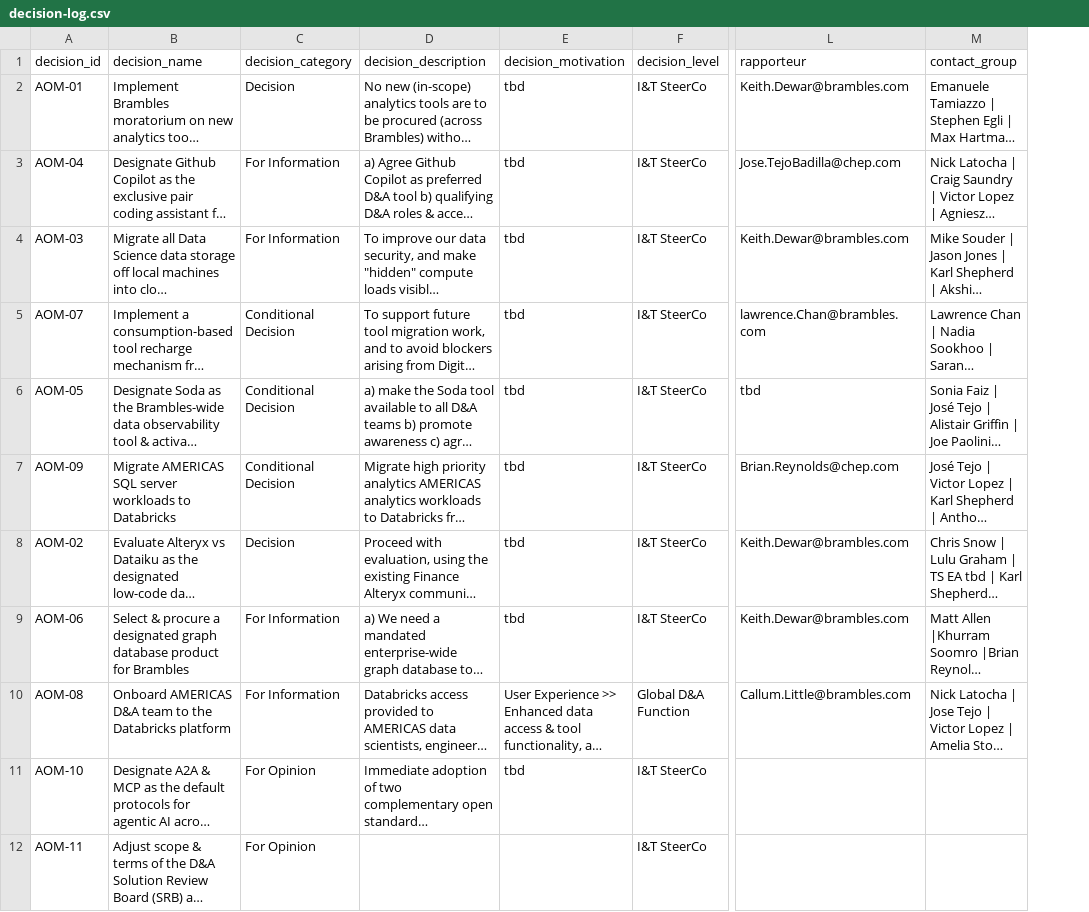
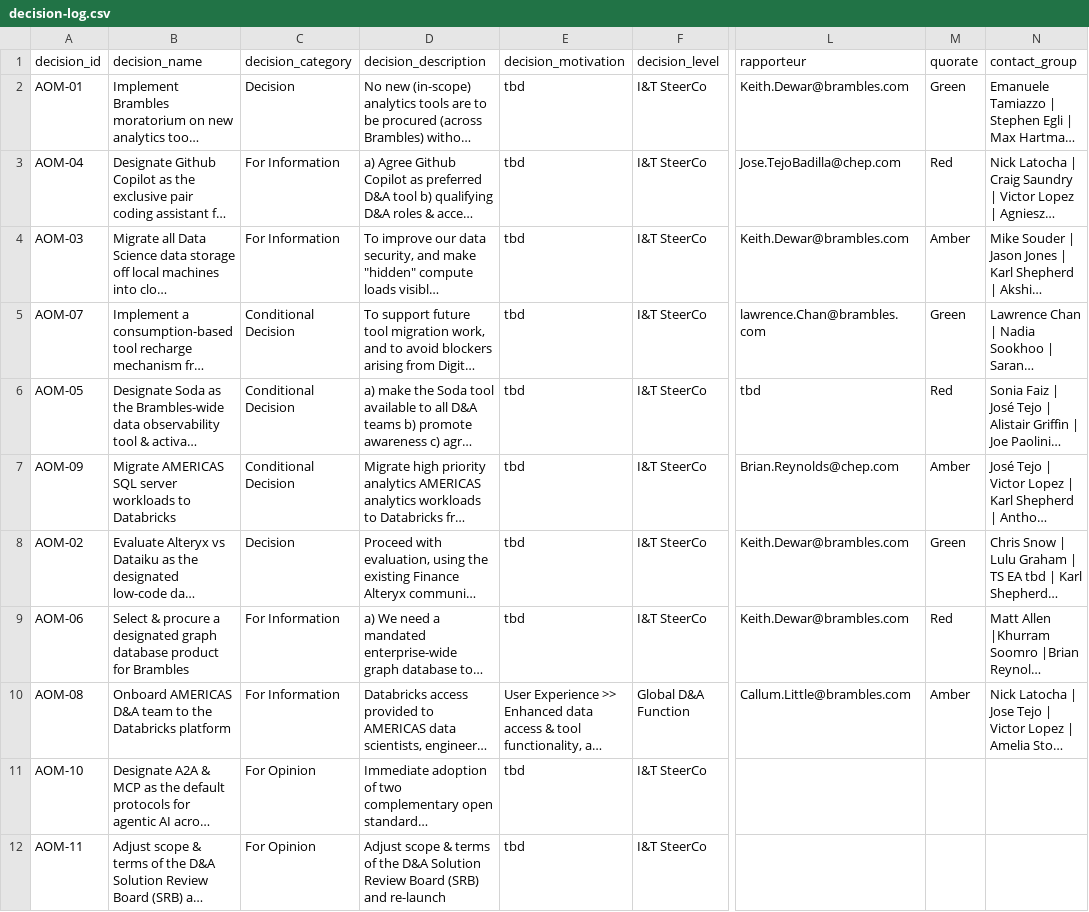
Before and after one commit to kd-gitgub/aom-tool-decision-log, a CSV file: decision-log.csv, drawn as a sheet; only a part is shown, gaps mark what is left out; long unchanged cells end in …; the diff names each change by its address in the sheet, - before the commit and + after, or states it on an @@ line.

Commit message:
Add files via upload

```diff
--- a/decision-log.csv
+++ b/decision-log.csv
+column M (quorate), rows 2-10: Green | Red | Amber | Green | Red | Amber | Green | Red | Amber
-D12 (decision_description): (empty)
+D12 (decision_description): Adjust scope & terms of the D&A Solution Review Board (SRB) and re-launch
-E12 (decision_motivation): (empty)
+E12 (decision_motivation): tbd
```
